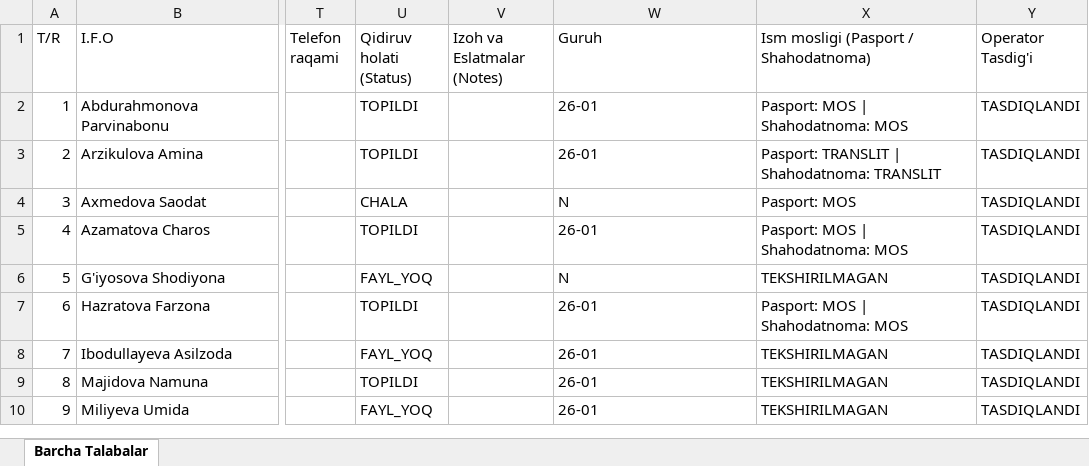
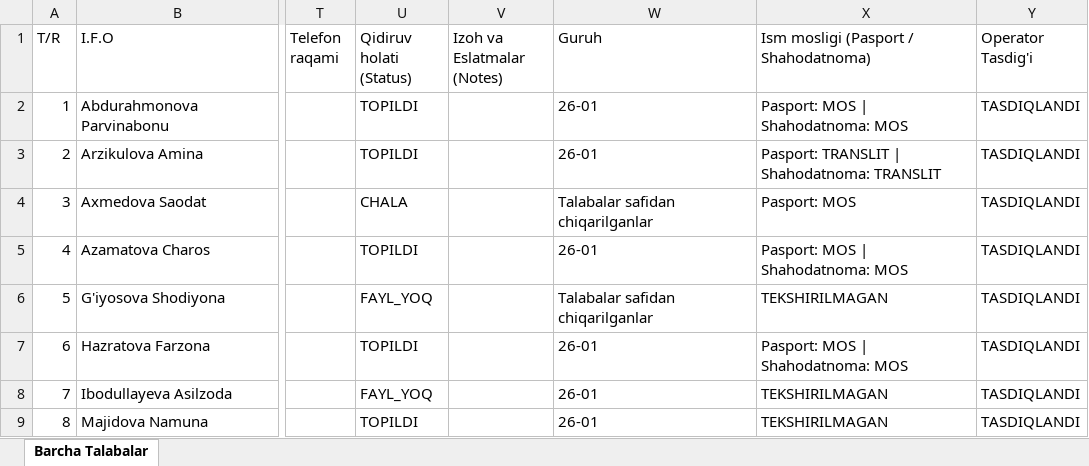
Before and after one commit to ozodbeknapasov007-dotcom/talabalar-jadvali, an Excel workbook: Talabalar_Toliq_Royxati.xlsx, sheet Barcha Talabalar, drawn as a sheet; only a part is shown, gaps mark what is left out; the shorter side is filled out with more unchanged rows; values as stored, in another font and other column widths than the file's, no borders; the diff names each change by its address in the sheet, - before the commit and + after, or states it on an @@ line.

```diff
--- a/Talabalar_Toliq_Royxati.xlsx (sheet Barcha Talabalar)
+++ b/Talabalar_Toliq_Royxati.xlsx (sheet Barcha Talabalar)
-W4 (Guruh): N
+W4 (Guruh): Talabalar safidan chiqarilganlar
-W6 (Guruh): N
+W6 (Guruh): Talabalar safidan chiqarilganlar
```
Also changed, not shown: Talabalar_Yangilangan_Royxat.xlsx, qayta_tekshiruv/Talabalar_Yangilangan_Royxat.xlsx, 21 other files.
